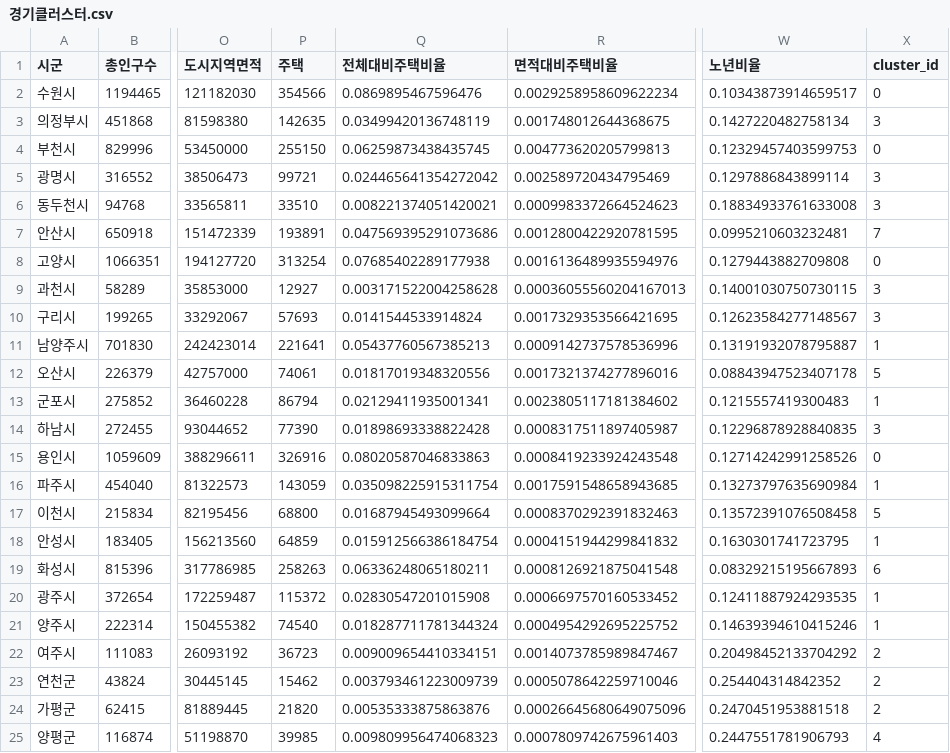
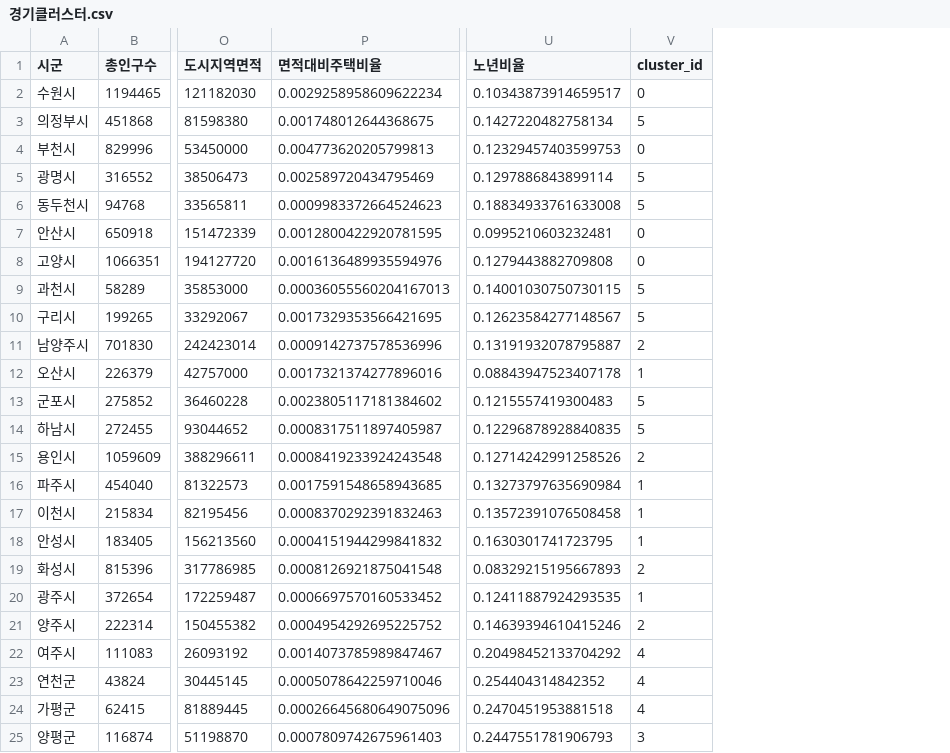
Before and after one commit to leechungpa/mcube, a CSV file: data/clustering_data/경기클러스터.csv, drawn as a sheet; only a part is shown, gaps mark what is left out; removed rows and columns are numbered as before the commit, all else as after; the diff names each change by its address in the sheet, - before the commit and + after, or states it on an @@ line.

Commit message:
경기클러스터 최종

```diff
--- a/data/clustering_data/경기클러스터.csv
+++ b/data/clustering_data/경기클러스터.csv
-column P (주택), rows 2-25: 354566 | 142635 | 255150 | 99721 | 33510 | 193891 | 313254 | 12927 | 57693 | 221641 | 74061 | 86794 | 77390 | 326916 | 143059 | 68800 | 64859 | 258263 | 115372 | 74540 | 36723 | 15462 | 21820 | 39985
-column Q (전체대비주택비율), rows 2-25: 0.0869895467596476 | 0.03499420136748119 | 0.06259873438435745 | 0.024465641354272042 | 0.008221374051420021 | 0.047569395291073686 | 0.07685402289177938 | 0.003171522004258628 | 0.0141544533914824 | 0.05437760567385213 | 0.01817019348320556 | 0.02129411935001341 | 0.01898693338822428 | 0.08020587046833863 | 0.035098225915311754 | 0.01687945493099664 | 0.015912566386184754 | 0.06336248065180211 | 0.02830547201015908 | 0.018287711781344324 | 0.009009654410334151 | 0.003793461223009739 | 0.00535333875863876 | 0.009809956474068323
-V3 (cluster_id): 3
+V3 (cluster_id): 5
-V5:V6 (cluster_id): 3
+V5:V6 (cluster_id): 5
-V7 (cluster_id): 7
+V7 (cluster_id): 0
-V9:V10 (cluster_id): 3
+V9:V10 (cluster_id): 5
-V11 (cluster_id): 1
+V11 (cluster_id): 2
-V12 (cluster_id): 5
+V12 (cluster_id): 1
-V13 (cluster_id): 1
+V13 (cluster_id): 5
-V14 (cluster_id): 3
+V14 (cluster_id): 5
-V15 (cluster_id): 0
+V15 (cluster_id): 2
-V17 (cluster_id): 5
+V17 (cluster_id): 1
-V19 (cluster_id): 6
+V19 (cluster_id): 2
-V21 (cluster_id): 1
+V21 (cluster_id): 2
-V22:V24 (cluster_id): 2
+V22:V24 (cluster_id): 4
-V25 (cluster_id): 4
+V25 (cluster_id): 3
```
